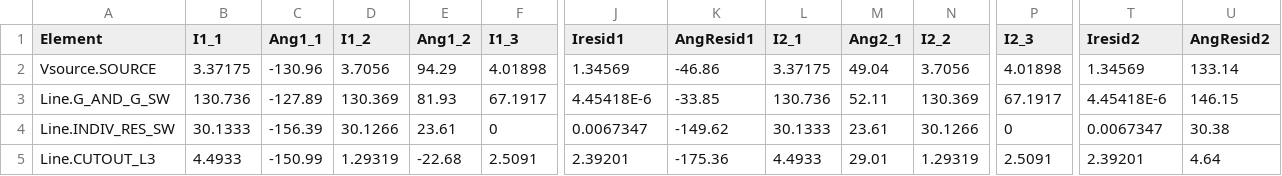
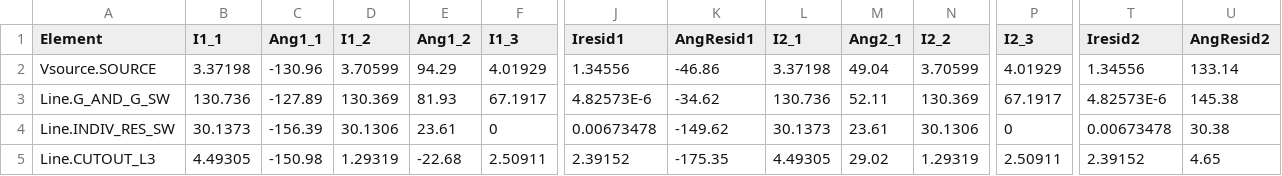
Before and after one commit to GRIDAPPSD/CIMHub, a CSV file: gmdm/dss/testing_i.csv, drawn as a sheet; only a part is shown, gaps mark what is left out; the diff covers the shown part only; the diff names each change by its address in the sheet, - before the commit and + after, or states it on an @@ line.

```diff
--- a/gmdm/dss/testing_i.csv
+++ b/gmdm/dss/testing_i.csv
-B2 (I1_1): 3.37175
+B2 (I1_1): 3.37198
-D2 (I1_2): 3.7056
+D2 (I1_2): 3.70599
-F2 (I1_3): 4.01898
+F2 (I1_3): 4.01929
-J2 (Iresid1): 1.34569
+J2 (Iresid1): 1.34556
-L2 (I2_1): 3.37175
+L2 (I2_1): 3.37198
-N2 (I2_2): 3.7056
+N2 (I2_2): 3.70599
-P2 (I2_3): 4.01898
+P2 (I2_3): 4.01929
-T2 (Iresid2): 1.34569
+T2 (Iresid2): 1.34556
-J3 (Iresid1): 4.45418E-6
+J3 (Iresid1): 4.82573E-6
-K3 (AngResid1): -33.85
+K3 (AngResid1): -34.62
-T3 (Iresid2): 4.45418E-6
+T3 (Iresid2): 4.82573E-6
-U3 (AngResid2): 146.15
+U3 (AngResid2): 145.38
-B4 (I1_1): 30.1333
+B4 (I1_1): 30.1373
-D4 (I1_2): 30.1266
+D4 (I1_2): 30.1306
-J4 (Iresid1): 0.0067347
+J4 (Iresid1): 0.00673478
-L4 (I2_1): 30.1333
+L4 (I2_1): 30.1373
-N4 (I2_2): 30.1266
+N4 (I2_2): 30.1306
-T4 (Iresid2): 0.0067347
+T4 (Iresid2): 0.00673478
-B5 (I1_1): 4.4933
+B5 (I1_1): 4.49305
-C5 (Ang1_1): -150.99
+C5 (Ang1_1): -150.98
-F5 (I1_3): 2.5091
+F5 (I1_3): 2.50911
-J5 (Iresid1): 2.39201
+J5 (Iresid1): 2.39152
-K5 (AngResid1): -175.36
+K5 (AngResid1): -175.35
-L5 (I2_1): 4.4933
+L5 (I2_1): 4.49305
-M5 (Ang2_1): 29.01
+M5 (Ang2_1): 29.02
-P5 (I2_3): 2.5091
+P5 (I2_3): 2.50911
-T5 (Iresid2): 2.39201
+T5 (Iresid2): 2.39152
-U5 (AngResid2): 4.64
+U5 (AngResid2): 4.65
```
Also changed, not shown: 137 edited cells elsewhere in this file, gmdm/dss/testing_s.csv, gmdm/dss/testing_v.csv, 6 other files.
